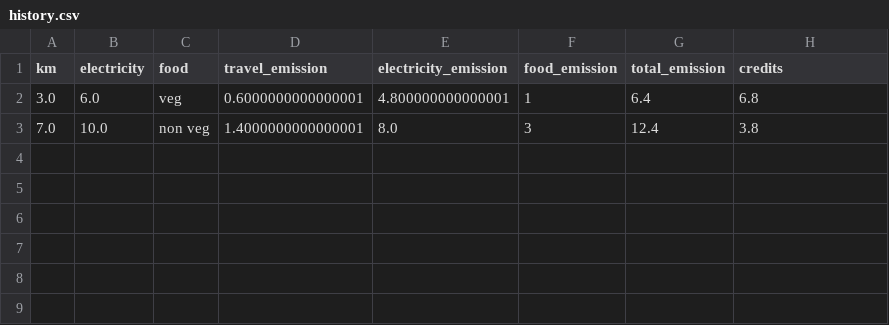
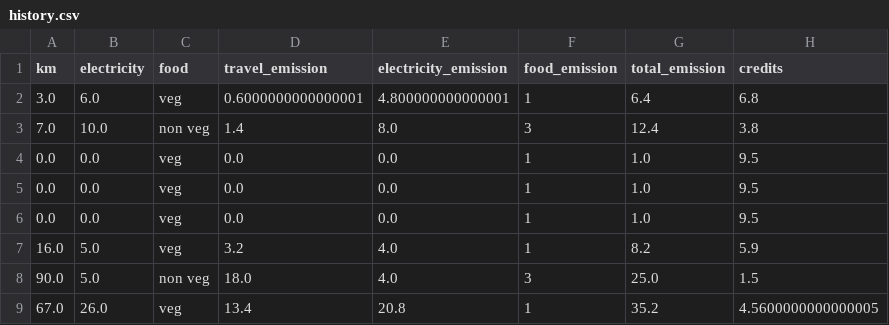
Before and after one commit to Stuti-Sharma21/carbon_tracker, a CSV file: history.csv, drawn as a sheet.

Commit message:
view history

```diff
--- a/history.csv
+++ b/history.csv
@@ -2,2 +2,8 @@ km,electricity,food,travel_emission,electricity_emission,food_emission,total_emi
 3.0,6.0,veg,0.6000000000000001,4.800000000000001,1,6.4,6.8
-7.0,10.0,non veg,1.4000000000000001,8.0,3,12.4,3.8
+7.0,10.0,non veg,1.4,8.0,3,12.4,3.8
+0.0,0.0,veg,0.0,0.0,1,1.0,9.5
+0.0,0.0,veg,0.0,0.0,1,1.0,9.5
+0.0,0.0,veg,0.0,0.0,1,1.0,9.5
+16.0,5.0,veg,3.2,4.0,1,8.2,5.9
+90.0,5.0,non veg,18.0,4.0,3,25.0,1.5
+67.0,26.0,veg,13.4,20.8,1,35.2,4.5600000000000005
```
Also changed, not shown: 1 other file.
